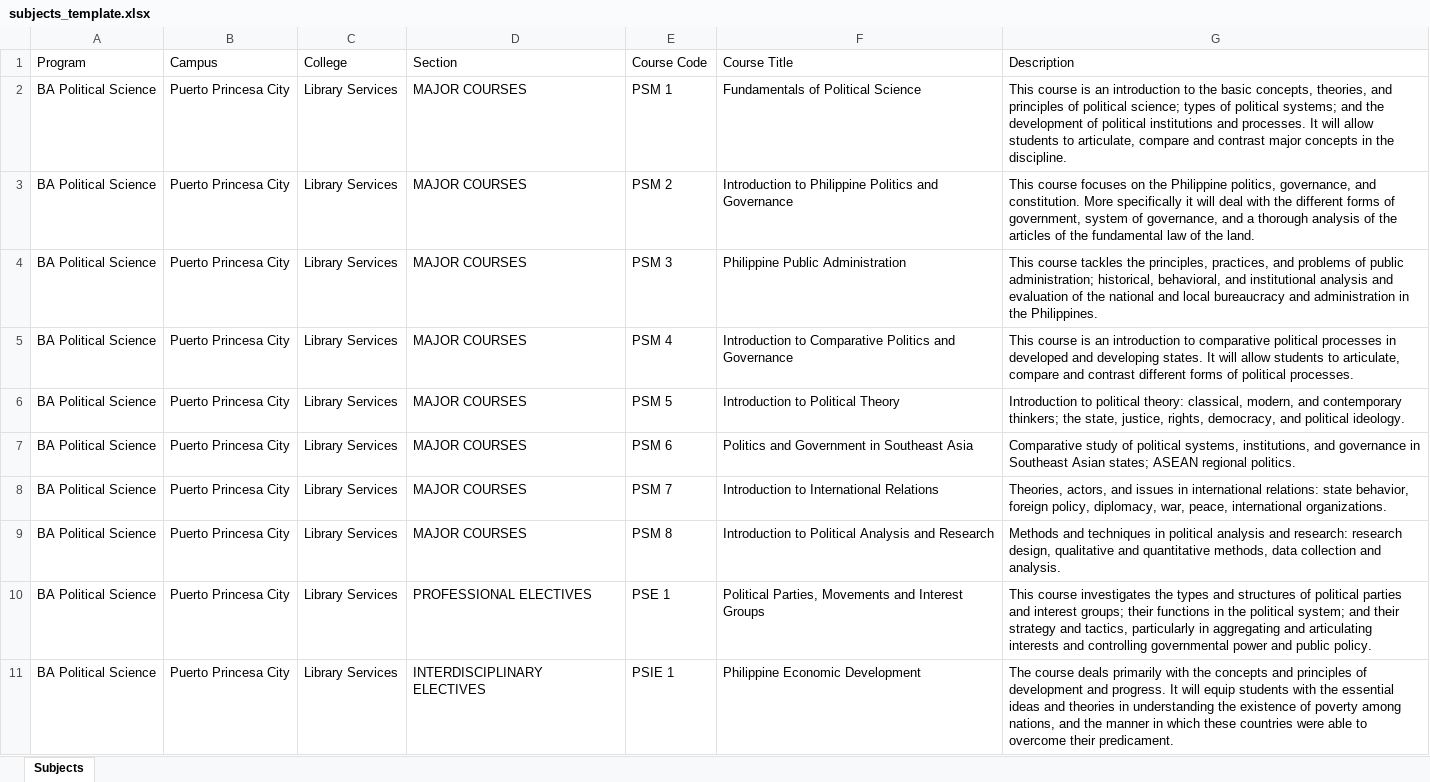
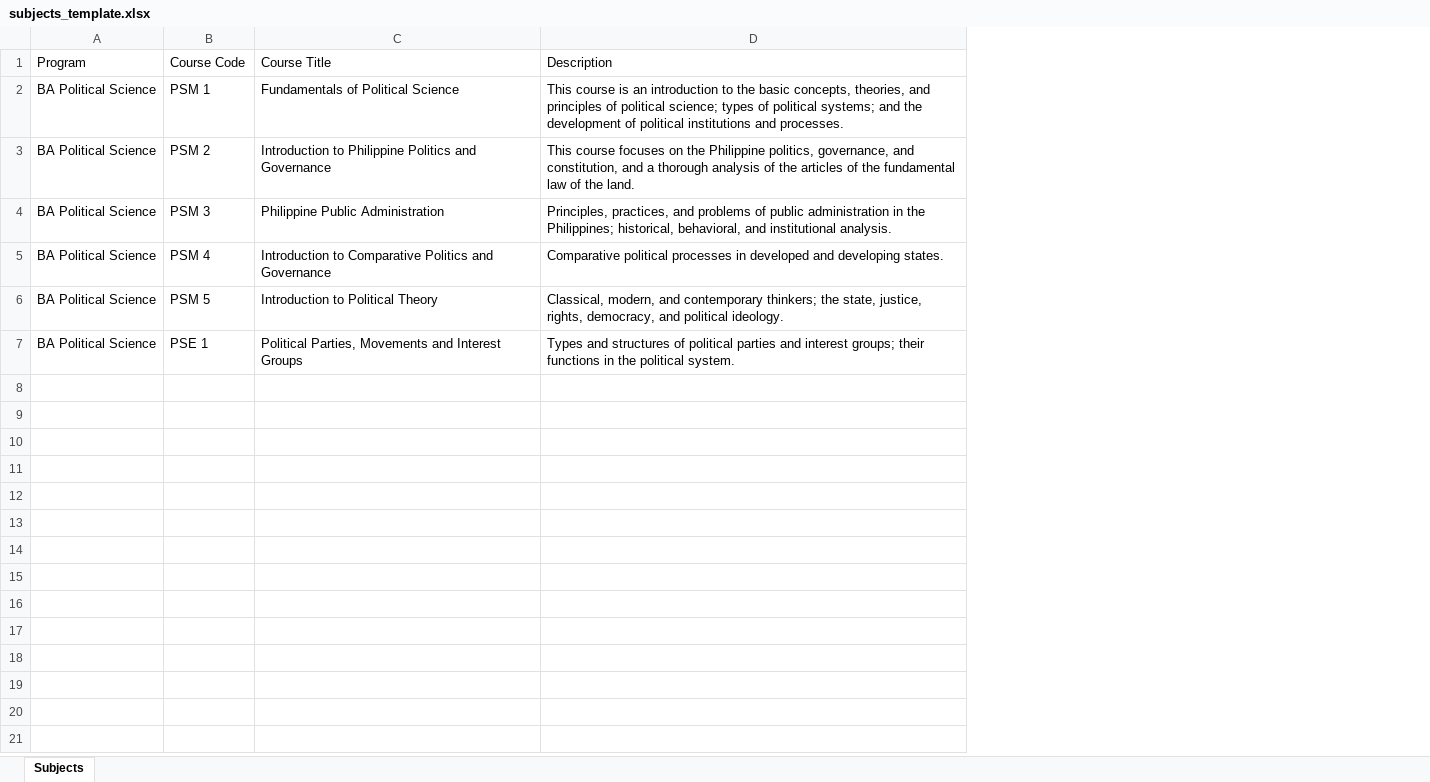
Before and after one commit to boylabo0527/psulibbiblio, an Excel workbook: public/templates/subjects_template.xlsx, sheet Subjects, drawn as a sheet; values as stored, in another font and other column widths than the file's, no borders; removed rows and columns are numbered as before the commit, all else as after; the diff names each change by its address in the sheet, - before the commit and + after, or states it on an @@ line.

```diff
--- a/public/templates/subjects_template.xlsx (sheet Subjects)
+++ b/public/templates/subjects_template.xlsx (sheet Subjects)
-column B (Campus), rows 2-6: all Puerto Princesa City; row 10: Puerto Princesa City
-column C (College), rows 2-6: all Library Services; row 10: Library Services
-column D (Section), rows 2-6: all MAJOR COURSES; row 10: PROFESSIONAL ELECTIVES
-D2 (Description): …and processes. It will allow students to articulate, compare and contrast major concepts in the discipline.
+D2 (Description): …and processes.
-D3 (Description): …governance, and constitution. More specifically it will deal with the different forms of government, system of governance, and a…
+D3 (Description): …governance, and constitution, and a…
-D4 (Description): This course tackles the principles, practices, and problems of public administration; historical, behavioral, and institutional analysis and evaluation of the national and local bureaucracy and administration in the Philippines.
+D4 (Description): Principles, practices, and problems of public administration in the Philippines; historical, behavioral, and institutional analysis.
-D5 (Description): This course is an introduction to comparative political processes in developed and developing states. It will allow students to articulate, compare and contrast different forms of political processes.
+D5 (Description): Comparative political processes in developed and developing states.
-D6 (Description): Introduction to political theory: classical, modern, and…
+D6 (Description): Classical, modern, and…
-row 7: BA Political Science | Puerto Princesa City | Library Services | MAJOR COURSES | PSM 6 | Politics and Government in Southeast Asia | Comparative study of political systems, institutions, and governance in Southeast Asian states; ASEAN regional politics.
-row 8: BA Political Science | Puerto Princesa City | Library Services | MAJOR COURSES | PSM 7 | Introduction to International Relations | Theories, actors, and issues in international relations: state behavior, foreign policy, diplomacy, war, peace, international organizations.
-row 9: BA Political Science | Puerto Princesa City | Library Services | MAJOR COURSES | PSM 8 | Introduction to Political Analysis and Research | Methods and techniques in political analysis and research: research design, qualitative and quantitative methods, data collection and analysis.
-D7 (Description): This course investigates the types and structures of political parties and interest groups; their functions in the political system; and their strategy and tactics, particularly in aggregating and articulating interests and controlling governmental power and public policy.
+D7 (Description): Types and structures of political parties and interest groups; their functions in the political system.
-row 11: BA Political Science | Puerto Princesa City | Library Services | INTERDISCIPLINARY ELECTIVES | PSIE 1 | Philippine Economic Development | The course deals primarily with the concepts and principles of development and progress. It will equip students with the essential ideas and theories in understanding the existence of poverty among nations, and the manner in which these countries were able to overcome their predicament.
```
Also changed, not shown: public/templates/journals_printed_template.xlsx, public/templates/printed_books_template.xlsx, 17 other files.
